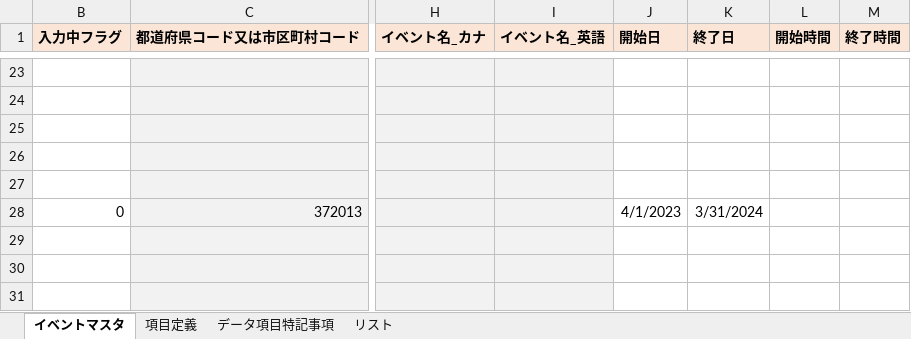
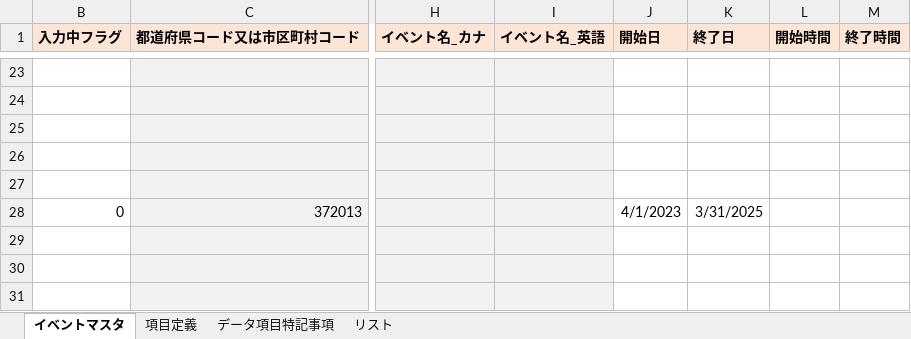
Before and after one commit to takamatsu-city/takamatsu-event-map, an Excel workbook: data.xlsm, sheet イベントマスタ, drawn as a sheet; only a part is shown, gaps mark what is left out; values as stored, in another font and other column widths than the file's, no borders; conditional formats not drawn; the diff names each change by its address in the sheet, - before the commit and + after, or states it on an @@ line.

Commit message:
イベントマスタデータを更新

```diff
--- a/data.xlsm (sheet イベントマスタ)
+++ b/data.xlsm (sheet イベントマスタ)
-K28 (終了日): 3/31/2024
+K28 (終了日): 3/31/2025
```
